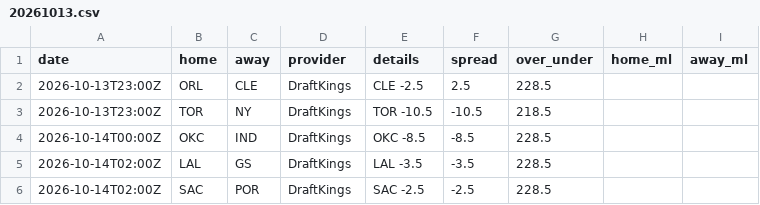
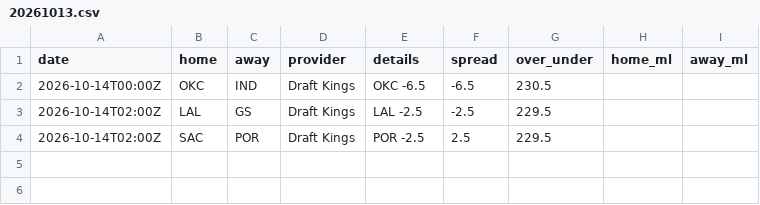
Before and after one commit to jvector26/JIMBO, a CSV file: live/2026/odds/20261013.csv, drawn as a sheet.

```diff
--- a/live/2026/odds/20261013.csv
+++ b/live/2026/odds/20261013.csv
@@ -1,6 +1,4 @@
 date,home,away,provider,details,spread,over_under,home_ml,away_ml
-2026-10-13T23:00Z,ORL,CLE,DraftKings,CLE -2.5,2.5,228.5,,
-2026-10-13T23:00Z,TOR,NY,DraftKings,TOR -10.5,-10.5,218.5,,
-2026-10-14T00:00Z,OKC,IND,DraftKings,OKC -8.5,-8.5,228.5,,
-2026-10-14T02:00Z,LAL,GS,DraftKings,LAL -3.5,-3.5,228.5,,
-2026-10-14T02:00Z,SAC,POR,DraftKings,SAC -2.5,-2.5,228.5,,
+2026-10-14T00:00Z,OKC,IND,Draft Kings,OKC -6.5,-6.5,230.5,,
+2026-10-14T02:00Z,LAL,GS,Draft Kings,LAL -2.5,-2.5,229.5,,
+2026-10-14T02:00Z,SAC,POR,Draft Kings,POR -2.5,2.5,229.5,,
```
Also changed, not shown: live/2026/injuries.csv, live/2026/schedule.csv, 5 other files.
